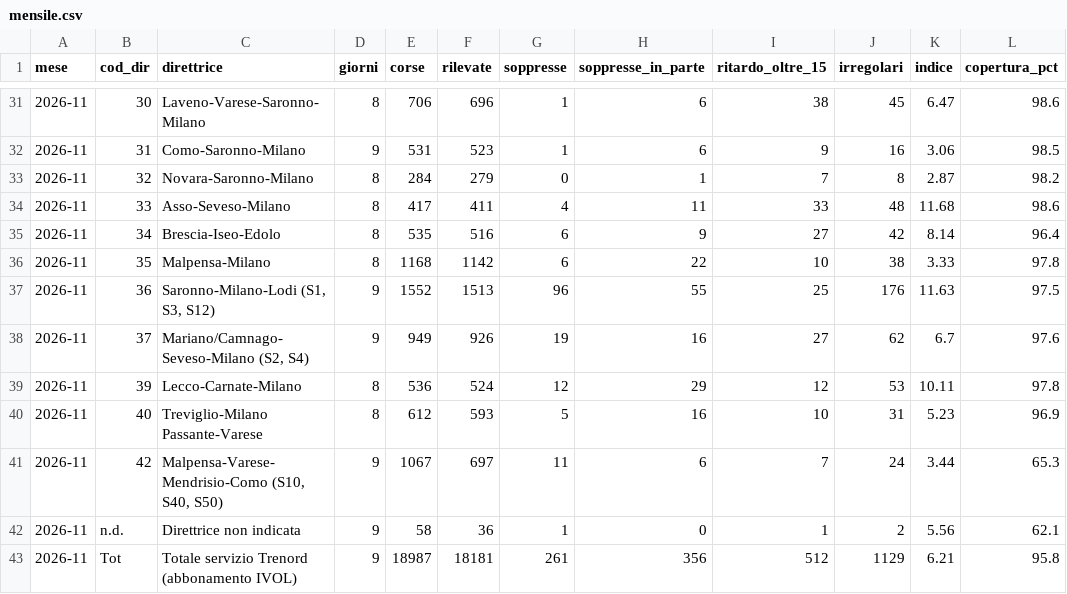
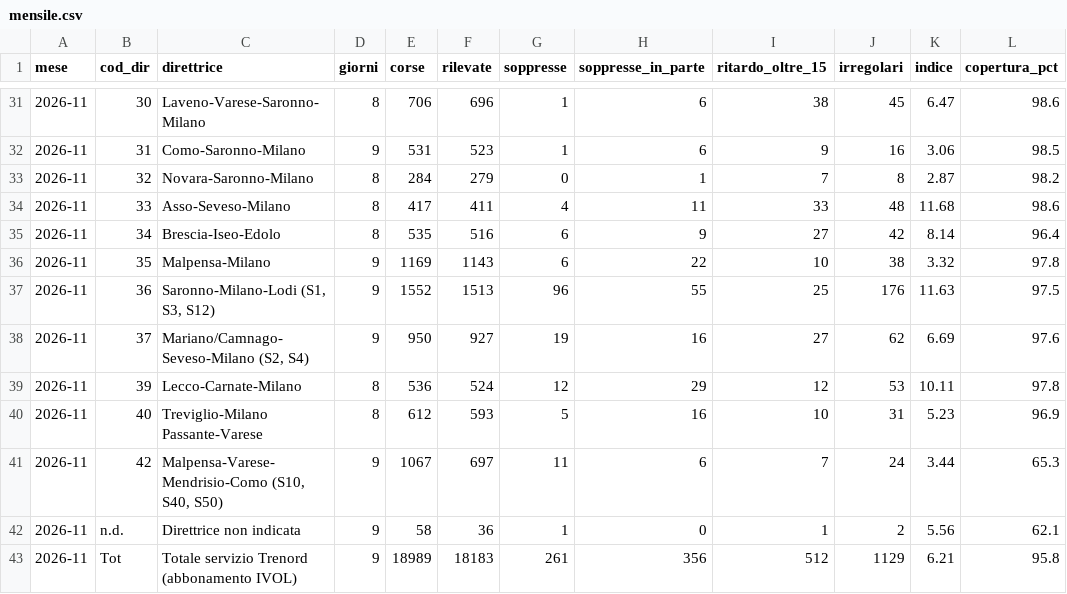
Before and after one commit to Easyinve/trenord-ritardi, a CSV file: archivio/mensile.csv, drawn as a sheet; only a part is shown, gaps mark what is left out; the diff names each change by its address in the sheet, - before the commit and + after, or states it on an @@ line.

```diff
--- a/archivio/mensile.csv
+++ b/archivio/mensile.csv
-D36 (giorni): 8
+D36 (giorni): 9
-E36 (corse): 1168
+E36 (corse): 1169
-F36 (rilevate): 1142
+F36 (rilevate): 1143
-K36 (indice): 3.33
+K36 (indice): 3.32
-E38 (corse): 949
+E38 (corse): 950
-F38 (rilevate): 926
+F38 (rilevate): 927
-K38 (indice): 6.7
+K38 (indice): 6.69
-E43 (corse): 18987
+E43 (corse): 18989
-F43 (rilevate): 18181
+F43 (rilevate): 18183
```
Also changed, not shown: archivio/2026-11-18.csv, archivio/riepilogo.csv.
